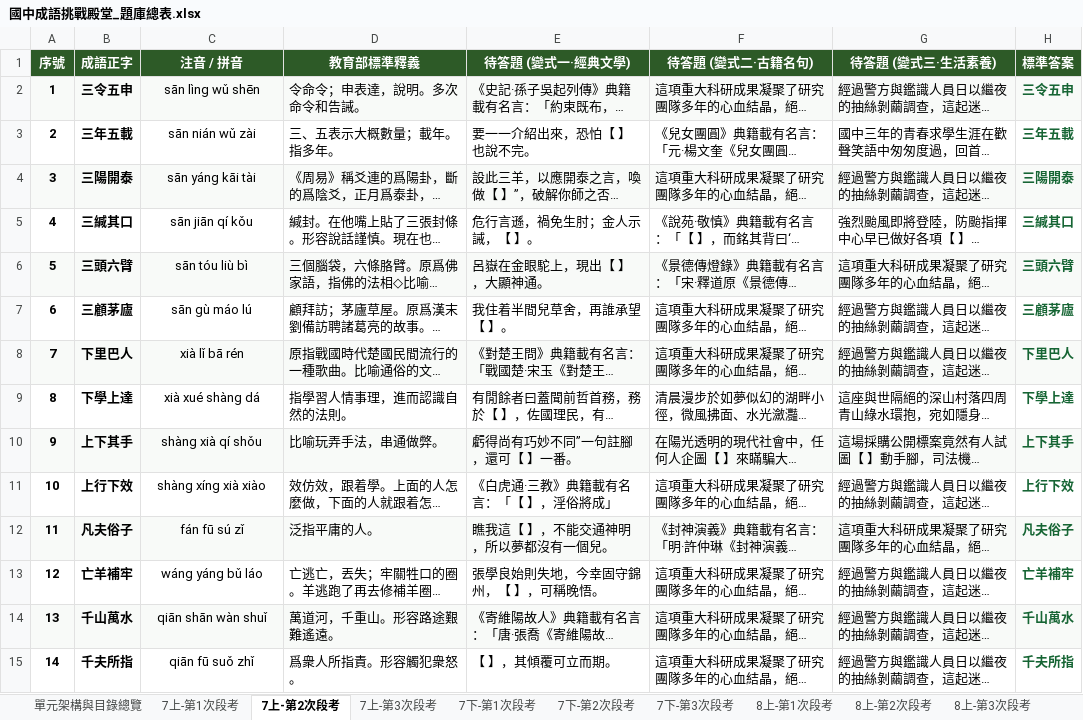
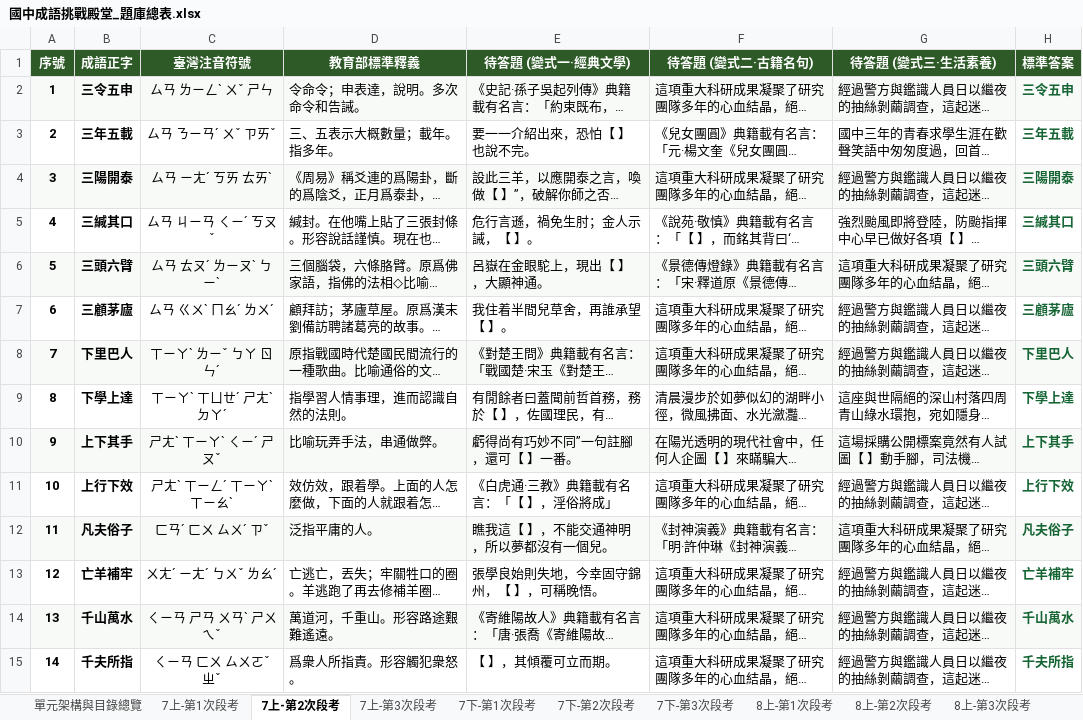
Before and after one commit to glorywen-lab/chinese-idioms, an Excel workbook: 國中成語挑戰殿堂_題庫總表.xlsx, sheet 7上-第2次段考, drawn as a sheet; only a part is shown; long unchanged cells end in …; values as stored, in another font and other column widths than the file's, no borders; the diff covers the shown part only; the diff names each change by its address in the sheet, - before the commit and + after, or states it on an @@ line.

```diff
--- a/國中成語挑戰殿堂_題庫總表.xlsx (sheet 7上-第2次段考)
+++ b/國中成語挑戰殿堂_題庫總表.xlsx (sheet 7上-第2次段考)
-C1: 注音 / 拼音
+C1: 臺灣注音符號
-C2 (臺灣注音符號): sān lìng wǔ shēn
+C2 (臺灣注音符號): ㄙㄢ ㄌㄧㄥˋ ㄨˇ ㄕㄣ
-C3 (臺灣注音符號): sān nián wǔ zài
+C3 (臺灣注音符號): ㄙㄢ ㄋㄧㄢˊ ㄨˇ ㄗㄞˇ
-C4 (臺灣注音符號): sān yáng kāi tài
+C4 (臺灣注音符號): ㄙㄢ ㄧㄤˊ ㄎㄞ ㄊㄞˋ
-C5 (臺灣注音符號): sān jiān qí kǒu
+C5 (臺灣注音符號): ㄙㄢ ㄐㄧㄢ ㄑㄧˊ ㄎㄡˇ
-C6 (臺灣注音符號): sān tóu liù bì
+C6 (臺灣注音符號): ㄙㄢ ㄊㄡˊ ㄌㄧㄡˋ ㄅㄧˋ
-C7 (臺灣注音符號): sān gù máo lú
+C7 (臺灣注音符號): ㄙㄢ ㄍㄨˋ ㄇㄠˊ ㄌㄨˊ
-C8 (臺灣注音符號): xià lǐ bā rén
+C8 (臺灣注音符號): ㄒㄧㄚˋ ㄌㄧˇ ㄅㄚ ㄖㄣˊ
-C9 (臺灣注音符號): xià xué shàng dá
+C9 (臺灣注音符號): ㄒㄧㄚˋ ㄒㄩㄝˊ ㄕㄤˋ ㄉㄚˊ
-C10 (臺灣注音符號): shàng xià qí shǒu
+C10 (臺灣注音符號): ㄕㄤˋ ㄒㄧㄚˋ ㄑㄧˊ ㄕㄡˇ
-C11 (臺灣注音符號): shàng xíng xià xiào
+C11 (臺灣注音符號): ㄕㄤˋ ㄒㄧㄥˊ ㄒㄧㄚˋ ㄒㄧㄠˋ
-C12 (臺灣注音符號): fán fū sú zǐ
+C12 (臺灣注音符號): ㄈㄢˊ ㄈㄨ ㄙㄨˊ ㄗˇ
-C13 (臺灣注音符號): wáng yáng bǔ láo
+C13 (臺灣注音符號): ㄨㄤˊ ㄧㄤˊ ㄅㄨˇ ㄌㄠˊ
-C14 (臺灣注音符號): qiān shān wàn shuǐ
+C14 (臺灣注音符號): ㄑㄧㄢ ㄕㄢ ㄨㄢˋ ㄕㄨㄟˇ
-C15 (臺灣注音符號): qiān fū suǒ zhǐ
+C15 (臺灣注音符號): ㄑㄧㄢ ㄈㄨ ㄙㄨㄛˇ ㄓˇ
```
Also changed, not shown: 66 edited cells elsewhere in this sheet, sheet 全書1435題完整總表, sheet 7下-第3次段考, sheet 8上-第3次段考, sheet 7上-第3次段考, sheet 7上-第1次段考, sheet 7下-第2次段考, 15 more sheets, 5 other files.
